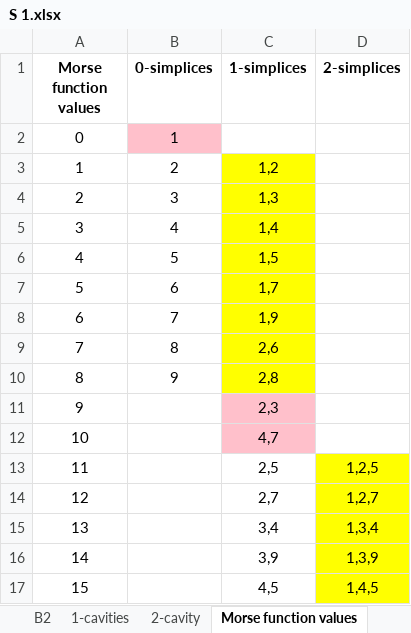
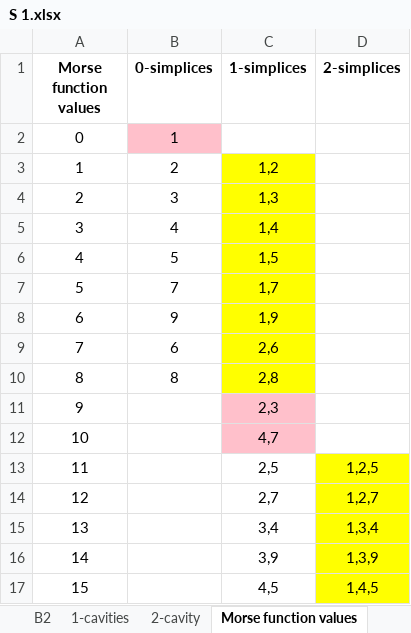
Before and after one commit to ChuangMa1900/Supplementary-Information-Tables-S1-to-S4, an Excel workbook: S 1.xlsx, sheet Morse function values, drawn as a sheet; only a part is shown; values as stored, in another font and other column widths than the file's, no borders; the diff names each change by its address in the sheet, - before the commit and + after, or states it on an @@ line.

```diff
--- a/S 1.xlsx (sheet Morse function values)
+++ b/S 1.xlsx (sheet Morse function values)
-B7 (0-simplices): 6
+B7 (0-simplices): 7
-B8 (0-simplices): 7
+B8 (0-simplices): 9
-B9 (0-simplices): 8
+B9 (0-simplices): 6
-B10 (0-simplices): 9
+B10 (0-simplices): 8
```
Also changed, not shown: sheet B2, sheet B1, sheet 1-cavities, 2 other files.
